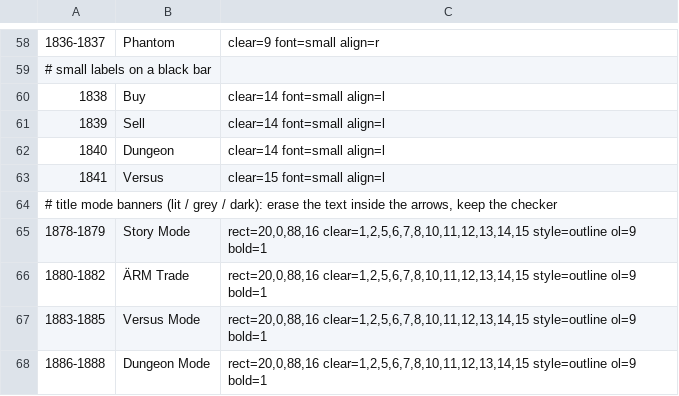
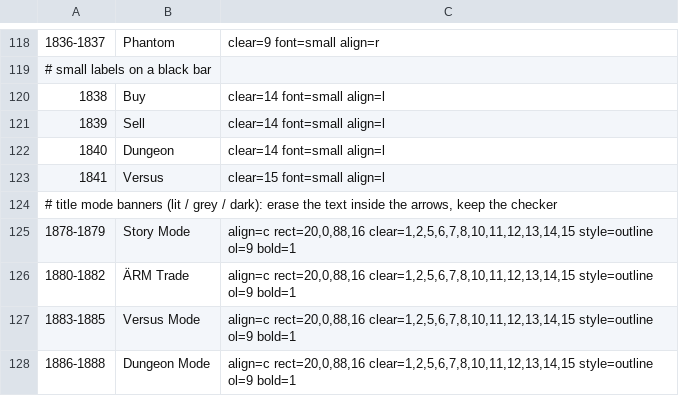
Before and after one commit to minhnhattonthat/maer-heaven-knockin-on-heaven-s-door-en, a TSV file: gfx/SYSTEM.tsv, drawn as a sheet; only a part is shown, gaps mark what is left out; the diff covers the shown part only.

```diff
--- a/gfx/SYSTEM.tsv
+++ b/gfx/SYSTEM.tsv
@@ -64,5 +124,5 @@
 # title mode banners (lit / grey / dark): erase the text inside the arrows, keep the checker
-1878-1879	Story Mode	rect=20,0,88,16 clear=1,2,5,6,7,8,10,11,12,13,14,15 style=outline ol=9 bold=1
-1880-1882	ÄRM Trade	rect=20,0,88,16 clear=1,2,5,6,7,8,10,11,12,13,14,15 style=outline ol=9 bold=1
-1883-1885	Versus Mode	rect=20,0,88,16 clear=1,2,5,6,7,8,10,11,12,13,14,15 style=outline ol=9 bold=1
-1886-1888	Dungeon Mode	rect=20,0,88,16 clear=1,2,5,6,7,8,10,11,12,13,14,15 style=outline ol=9 bold=1
+1878-1879	Story Mode	align=c rect=20,0,88,16 clear=1,2,5,6,7,8,10,11,12,13,14,15 style=outline ol=9 bold=1
+1880-1882	ÄRM Trade	align=c rect=20,0,88,16 clear=1,2,5,6,7,8,10,11,12,13,14,15 style=outline ol=9 bold=1
+1883-1885	Versus Mode	align=c rect=20,0,88,16 clear=1,2,5,6,7,8,10,11,12,13,14,15 style=outline ol=9 bold=1
+1886-1888	Dungeon Mode	align=c rect=20,0,88,16 clear=1,2,5,6,7,8,10,11,12,13,14,15 style=outline ol=9 bold=1
```
Also changed, not shown: 60 added rows elsewhere in this file, 2 other files.
